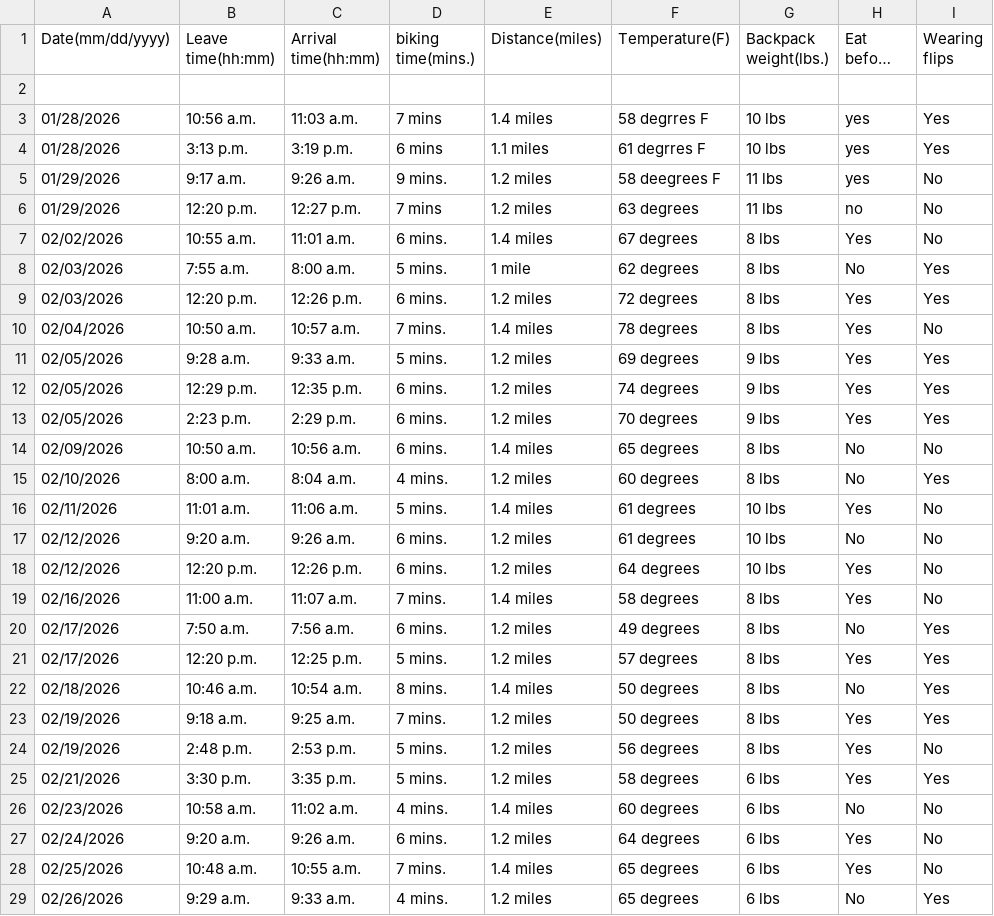
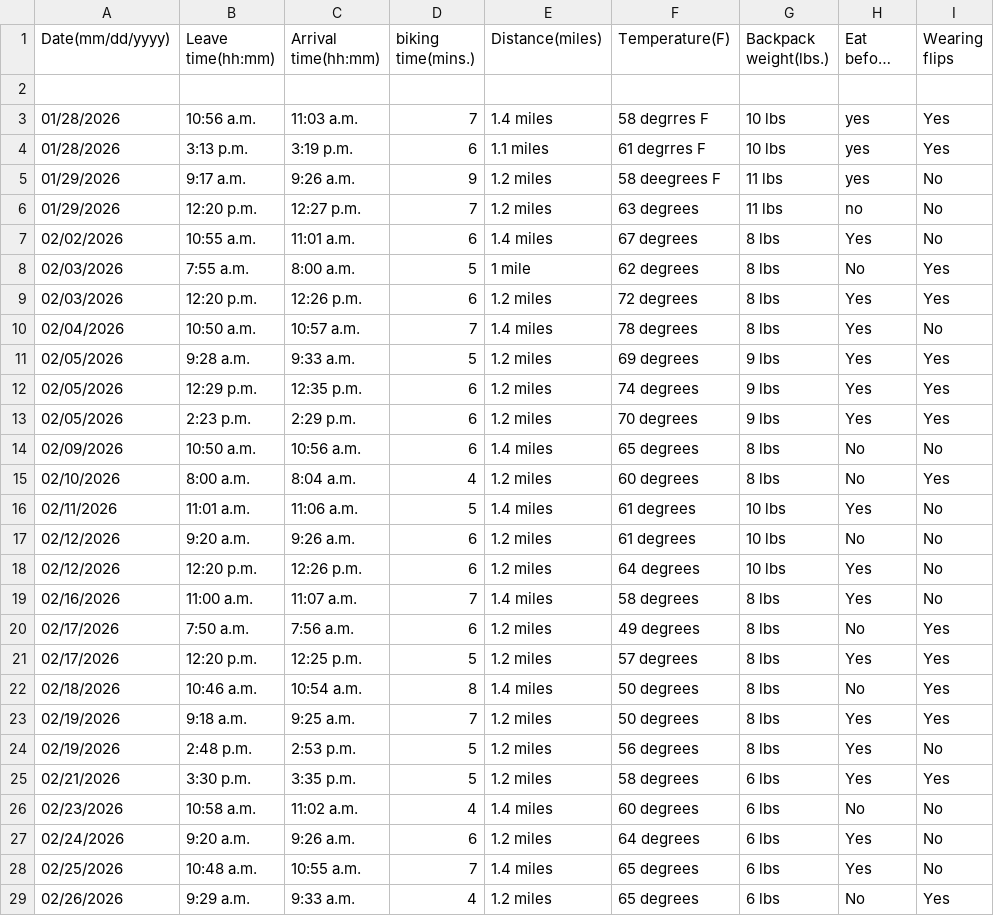
Before and after one commit to autrinp/Winter-2026_Final, a CSV file: Data/my_data - autrin 2.csv, drawn as a sheet; only a part is shown; long unchanged cells end in …; the diff covers the shown part only; the diff names each change by its address in the sheet, - before the commit and + after, or states it on an @@ line.

Commit message:
Updating my data(deleting mins in biking time) and creating visualization for prediction of my data

```diff
--- a/Data/my_data - autrin 2.csv
+++ b/Data/my_data - autrin 2.csv
-D3 (biking time(mins.)): 7 mins
+D3 (biking time(mins.)): 7
-D4 (biking time(mins.)): 6 mins
+D4 (biking time(mins.)): 6
-D5 (biking time(mins.)): 9 mins.
+D5 (biking time(mins.)): 9
-D6 (biking time(mins.)): 7 mins
+D6 (biking time(mins.)): 7
-D7 (biking time(mins.)): 6 mins.
+D7 (biking time(mins.)): 6
-D8 (biking time(mins.)): 5 mins.
+D8 (biking time(mins.)): 5
-D9 (biking time(mins.)): 6 mins.
+D9 (biking time(mins.)): 6
-D10 (biking time(mins.)): 7 mins.
+D10 (biking time(mins.)): 7
-D11 (biking time(mins.)): 5 mins.
+D11 (biking time(mins.)): 5
-D12:D14 (biking time(mins.)): 6 mins.
+D12:D14 (biking time(mins.)): 6
-D15 (biking time(mins.)): 4 mins.
+D15 (biking time(mins.)): 4
-D16 (biking time(mins.)): 5 mins.
+D16 (biking time(mins.)): 5
-D17:D18 (biking time(mins.)): 6 mins.
+D17:D18 (biking time(mins.)): 6
-D19 (biking time(mins.)): 7 mins.
+D19 (biking time(mins.)): 7
-D20 (biking time(mins.)): 6 mins.
+D20 (biking time(mins.)): 6
-D21 (biking time(mins.)): 5 mins.
+D21 (biking time(mins.)): 5
-D22 (biking time(mins.)): 8 mins.
+D22 (biking time(mins.)): 8
-D23 (biking time(mins.)): 7 mins.
+D23 (biking time(mins.)): 7
-D24:D25 (biking time(mins.)): 5 mins.
+D24:D25 (biking time(mins.)): 5
-D26 (biking time(mins.)): 4 mins.
+D26 (biking time(mins.)): 4
-D27 (biking time(mins.)): 6 mins.
+D27 (biking time(mins.)): 6
-D28 (biking time(mins.)): 7 mins.
+D28 (biking time(mins.)): 7
-D29 (biking time(mins.)): 4 mins.
+D29 (biking time(mins.)): 4
```
Also changed, not shown: 2 edited cells elsewhere in this file, 2 other files.
